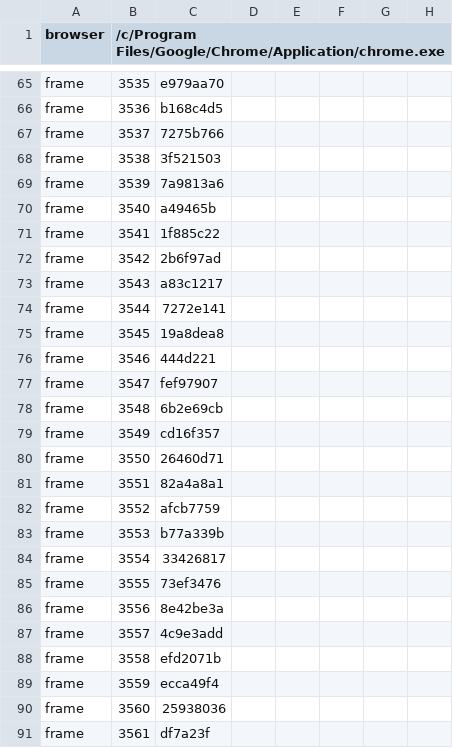
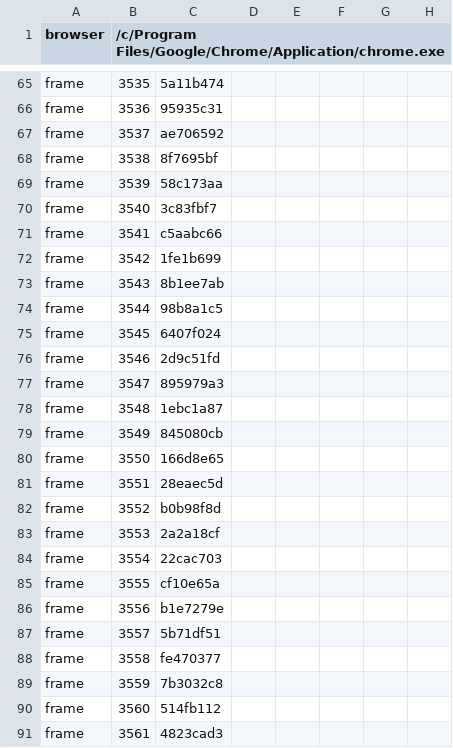
Before and after one commit to hgbao85/cotyphu, a TSV file: production/qa/evidence/grow-ty-phu-dat-viet/story.tsv, drawn as a sheet; only a part is shown, gaps mark what is left out; the diff covers the shown part only; the diff names each change by its address in the sheet, - before the commit and + after, or states it on an @@ line.

```diff
--- a/production/qa/evidence/grow-ty-phu-dat-viet/story.tsv
+++ b/production/qa/evidence/grow-ty-phu-dat-viet/story.tsv
-C65: e979aa70
+C65: 5a11b474
-C66: b168c4d5
+C66: 95935c31
-C67: 7275b766
+C67: ae706592
-C68: 3f521503
+C68: 8f7695bf
-C69: 7a9813a6
+C69: 58c173aa
-C70: a49465b
+C70: 3c83fbf7
-C71: 1f885c22
+C71: c5aabc66
-C72: 2b6f97ad
+C72: 1fe1b699
-C73: a83c1217
+C73: 8b1ee7ab
-C74: 7272e141
+C74: 98b8a1c5
-C75: 19a8dea8
+C75: 6407f024
-C76: 444d221
+C76: 2d9c51fd
-C77: fef97907
+C77: 895979a3
-C78: 6b2e69cb
+C78: 1ebc1a87
-C79: cd16f357
+C79: 845080cb
-C80: 26460d71
+C80: 166d8e65
-C81: 82a4a8a1
+C81: 28eaec5d
-C82: afcb7759
+C82: b0b98f8d
-C83: b77a339b
+C83: 2a2a18cf
-C84: 33426817
+C84: 22cac703
-C85: 73ef3476
+C85: cf10e65a
-C86: 8e42be3a
+C86: b1e7279e
-C87: 4c9e3add
+C87: 5b71df51
-C88: efd2071b
+C88: fe470377
-C89: ecca49f4
+C89: 7b3032c8
-C90: 25938036
+C90: 514fb112
-C91: df7a23f
+C91: 4823cad3
```
Also changed, not shown: 1 added row and 106 edited cells elsewhere in this file, production/qa/evidence/grow-ty-phu-dat-viet/accepted.tsv, 13 other files.
